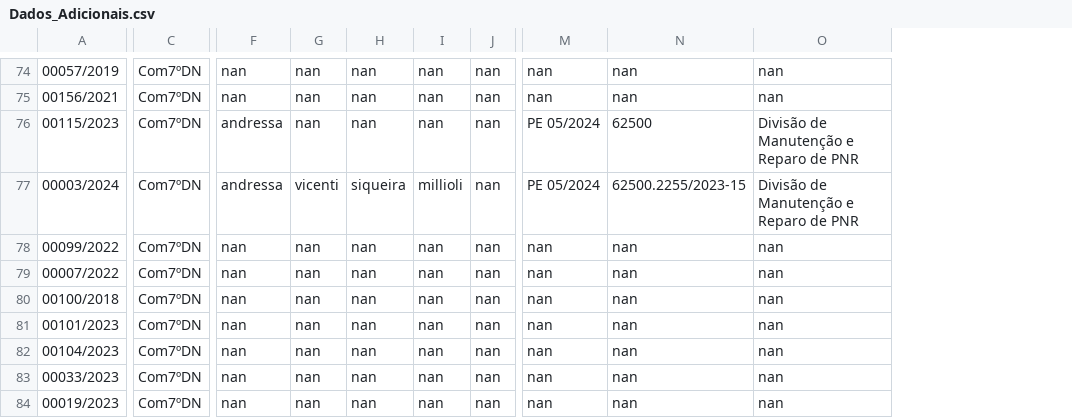
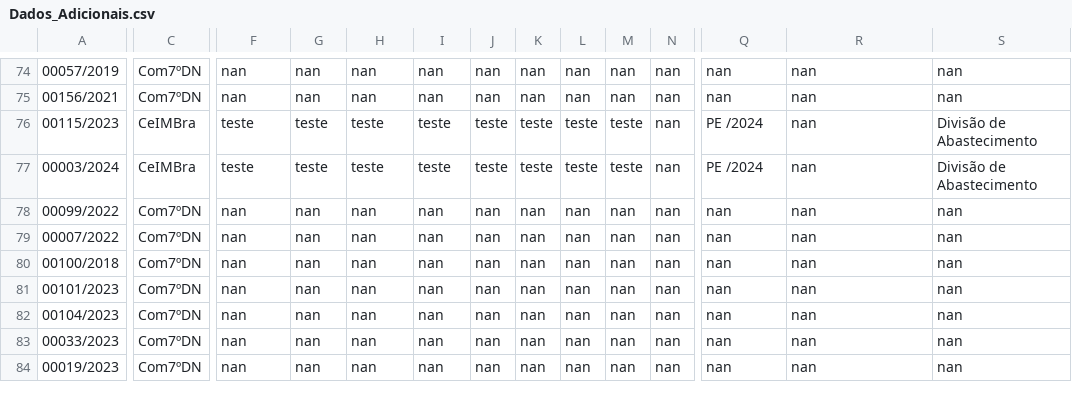
Before and after one commit to Guilhermeksc/licitacao360, a CSV file: database/Dados_Adicionais.csv, drawn as a sheet; only a part is shown, gaps mark what is left out; addresses are those after the commit; the diff covers the shown part only; the diff names each change by its address in the sheet, - before the commit and + after, or states it on an @@ line.

```diff
--- a/database/Dados_Adicionais.csv
+++ b/database/Dados_Adicionais.csv
+column K, rows 74-84: nan | nan | teste | teste | nan | nan | nan | nan | nan | nan | nan
+column L, rows 74-84: nan | nan | teste | teste | nan | nan | nan | nan | nan | nan | nan
+column M, rows 74-84: nan | nan | teste | teste | nan | nan | nan | nan | nan | nan | nan
+column N, rows 74-84: all nan
-C76:C77: Com7ºDN
+C76:C77: CeIMBra
-F76:F77: andressa
+F76:F77: teste
-G76: nan
+G76: teste
-H76: nan
+H76: teste
-I76: nan
+I76: teste
-J76:J77: nan
+J76:J77: teste
-Q76:Q77: PE 05/2024
+Q76:Q77: PE /2024
-R76: 62500
+R76: nan
-S76:S77: Divisão de Manutenção e Reparo de PNR
+S76:S77: Divisão de Abastecimento
-G77: vicenti
+G77: teste
-H77: siqueira
+H77: teste
-I77: millioli
+I77: teste
-R77: 62500.2255/2023-15
+R77: nan
```
Also changed, not shown: 64 edited cells elsewhere in this file, 17 other files.
